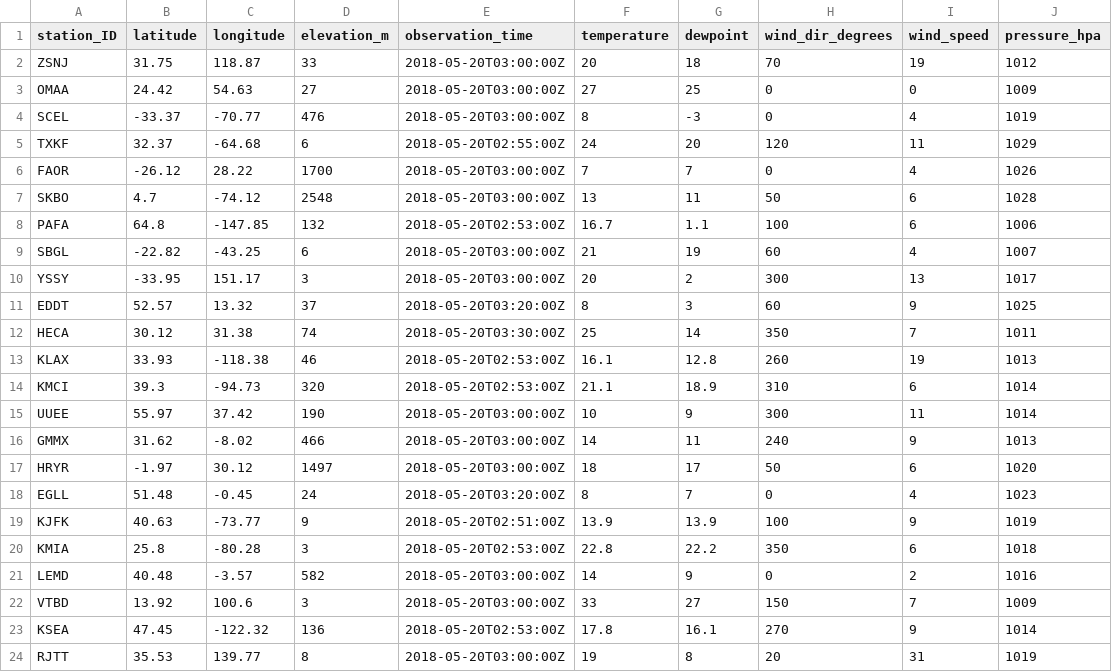
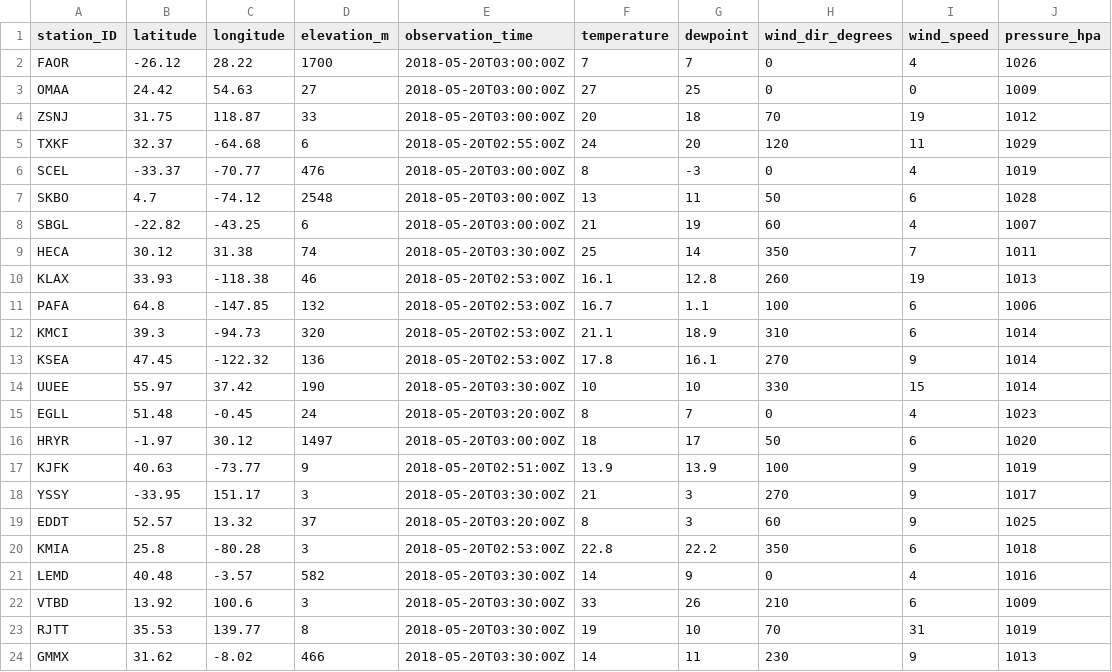
Before and after one commit to geos4s/realtimegis, a CSV file: sgroup04/metar_icao.csv, drawn as a sheet.

Commit message:
Add sgroup04/metar_icao.csv

```diff
--- a/sgroup04/metar_icao.csv
+++ b/sgroup04/metar_icao.csv
@@ -1,24 +1,24 @@
 station_ID;latitude;longitude;elevation_m;observation_time;temperature;dewpoint;wind_dir_degrees;wind_speed;pressure_hpa
+FAOR;-26.12;28.22;1700;2018-05-20T03:00:00Z;7;7;0;4;1026
+OMAA;24.42;54.63;27;2018-05-20T03:00:00Z;27;25;0;0;1009
 ZSNJ;31.75;118.87;33;2018-05-20T03:00:00Z;20;18;70;19;1012
-OMAA;24.42;54.63;27;2018-05-20T03:00:00Z;27;25;0;0;1009
+TXKF;32.37;-64.68;6;2018-05-20T02:55:00Z;24;20;120;11;1029
 SCEL;-33.37;-70.77;476;2018-05-20T03:00:00Z;8;-3;0;4;1019
-TXKF;32.37;-64.68;6;2018-05-20T02:55:00Z;24;20;120;11;1029
-FAOR;-26.12;28.22;1700;2018-05-20T03:00:00Z;7;7;0;4;1026
 SKBO;4.7;-74.12;2548;2018-05-20T03:00:00Z;13;11;50;6;1028
-PAFA;64.8;-147.85;132;2018-05-20T02:53:00Z;16.7;1.1;100;6;1006
 SBGL;-22.82;-43.25;6;2018-05-20T03:00:00Z;21;19;60;4;1007
-YSSY;-33.95;151.17;3;2018-05-20T03:00:00Z;20;2;300;13;1017
-EDDT;52.57;13.32;37;2018-05-20T03:20:00Z;8;3;60;9;1025
 HECA;30.12;31.38;74;2018-05-20T03:30:00Z;25;14;350;7;1011
 KLAX;33.93;-118.38;46;2018-05-20T02:53:00Z;16.1;12.8;260;19;1013
+PAFA;64.8;-147.85;132;2018-05-20T02:53:00Z;16.7;1.1;100;6;1006
 KMCI;39.3;-94.73;320;2018-05-20T02:53:00Z;21.1;18.9;310;6;1014
-UUEE;55.97;37.42;190;2018-05-20T03:00:00Z;10;9;300;11;1014
-GMMX;31.62;-8.02;466;2018-05-20T03:00:00Z;14;11;240;9;1013
+KSEA;47.45;-122.32;136;2018-05-20T02:53:00Z;17.8;16.1;270;9;1014
+UUEE;55.97;37.42;190;2018-05-20T03:30:00Z;10;10;330;15;1014
+EGLL;51.48;-0.45;24;2018-05-20T03:20:00Z;8;7;0;4;1023
 HRYR;-1.97;30.12;1497;2018-05-20T03:00:00Z;18;17;50;6;1020
-EGLL;51.48;-0.45;24;2018-05-20T03:20:00Z;8;7;0;4;1023
 KJFK;40.63;-73.77;9;2018-05-20T02:51:00Z;13.9;13.9;100;9;1019
+YSSY;-33.95;151.17;3;2018-05-20T03:30:00Z;21;3;270;9;1017
+EDDT;52.57;13.32;37;2018-05-20T03:20:00Z;8;3;60;9;1025
 KMIA;25.8;-80.28;3;2018-05-20T02:53:00Z;22.8;22.2;350;6;1018
-LEMD;40.48;-3.57;582;2018-05-20T03:00:00Z;14;9;0;2;1016
-VTBD;13.92;100.6;3;2018-05-20T03:00:00Z;33;27;150;7;1009
-KSEA;47.45;-122.32;136;2018-05-20T02:53:00Z;17.8;16.1;270;9;1014
-RJTT;35.53;139.77;8;2018-05-20T03:00:00Z;19;8;20;31;1019
+LEMD;40.48;-3.57;582;2018-05-20T03:30:00Z;14;9;0;4;1016
+VTBD;13.92;100.6;3;2018-05-20T03:30:00Z;33;26;210;6;1009
+RJTT;35.53;139.77;8;2018-05-20T03:30:00Z;19;10;70;31;1019
+GMMX;31.62;-8.02;466;2018-05-20T03:30:00Z;14;11;230;9;1013
```
